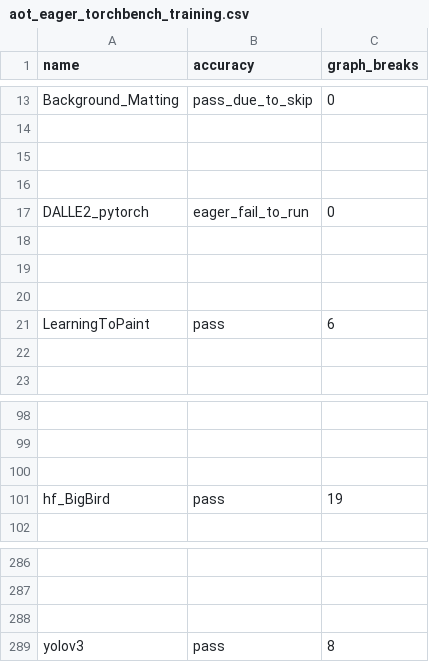
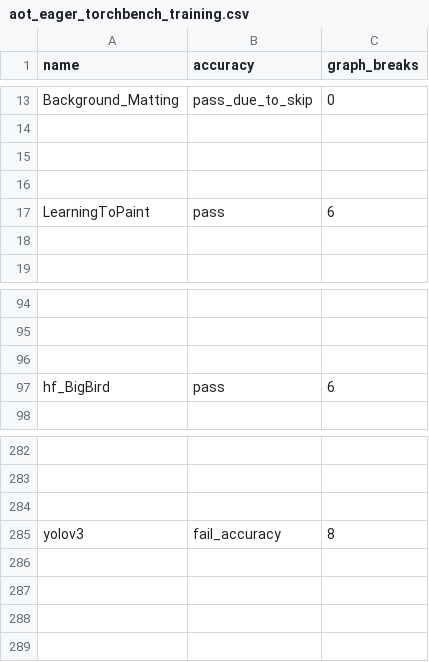
Before and after one commit to vortex-dev11/pytorch, a CSV file: benchmarks/dynamo/ci_expected_accuracy/aot_eager_torchbench_training.csv, drawn as a sheet; only a part is shown, gaps mark what is left out; removed rows and columns are numbered as before the commit, all else as after; the diff names each change by its address in the sheet, - before the commit and + after, or states it on an @@ line.

```diff
--- a/benchmarks/dynamo/ci_expected_accuracy/aot_eager_torchbench_training.csv
+++ b/benchmarks/dynamo/ci_expected_accuracy/aot_eager_torchbench_training.csv
-row 17: DALLE2_pytorch | eager_fail_to_run | 0
-row 18: (empty)
-row 19: (empty)
-row 20: (empty)
-C97 (graph_breaks): 19
+C97 (graph_breaks): 6
-B285 (accuracy): pass
+B285 (accuracy): fail_accuracy
```
Also changed, not shown: benchmarks/dynamo/ci_expected_accuracy/cpu_inductor_torchbench_inference.csv, benchmarks/dynamo/ci_expected_accuracy/dynamic_cpu_inductor_torchbench_inference.csv, 10 other files.
